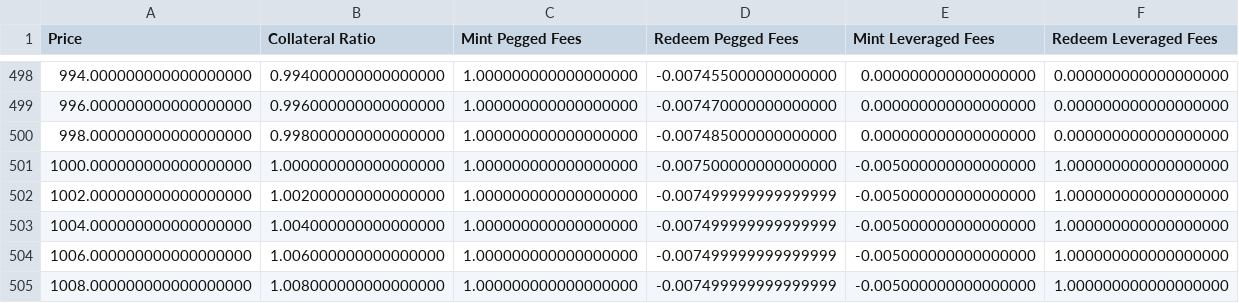
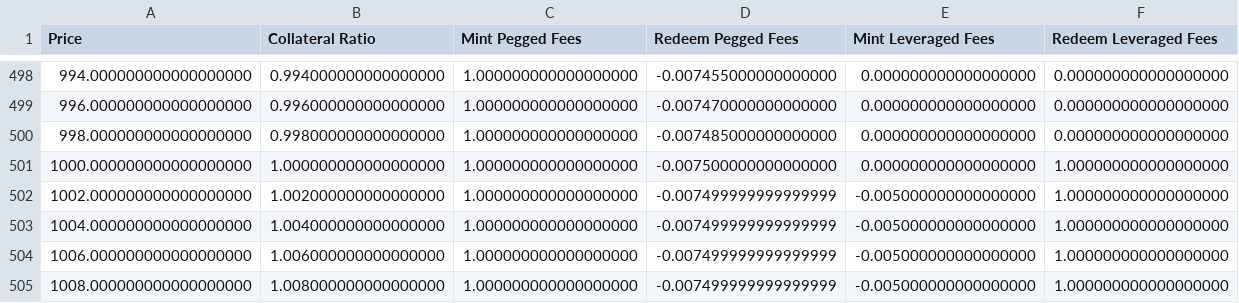
Before and after one commit to baofinance/harbor, a CSV file: results/fees1.csv, drawn as a sheet; only a part is shown, gaps mark what is left out; the diff covers the shown part only.

```diff
--- a/results/fees1.csv
+++ b/results/fees1.csv
@@ -500,3 +500,3 @@ Price,Collateral Ratio,Mint Pegged Fees,Redeem Pegged Fees,Mint Leveraged Fees,R
 998.000000000000000000,0.998000000000000000,1.000000000000000000,-0.007485000000000000,0.000000000000000000,0.000000000000000000
-1000.000000000000000000,1.000000000000000000,1.000000000000000000,-0.007500000000000000,-0.005000000000000000,1.000000000000000000
+1000.000000000000000000,1.000000000000000000,1.000000000000000000,-0.007500000000000000,0.000000000000000000,1.000000000000000000
 1002.000000000000000000,1.002000000000000000,1.000000000000000000,-0.007499999999999999,-0.005000000000000000,1.000000000000000000
```
Also changed, not shown: 26 edited cells elsewhere in this file, results/fees1_noDisallow.csv.
